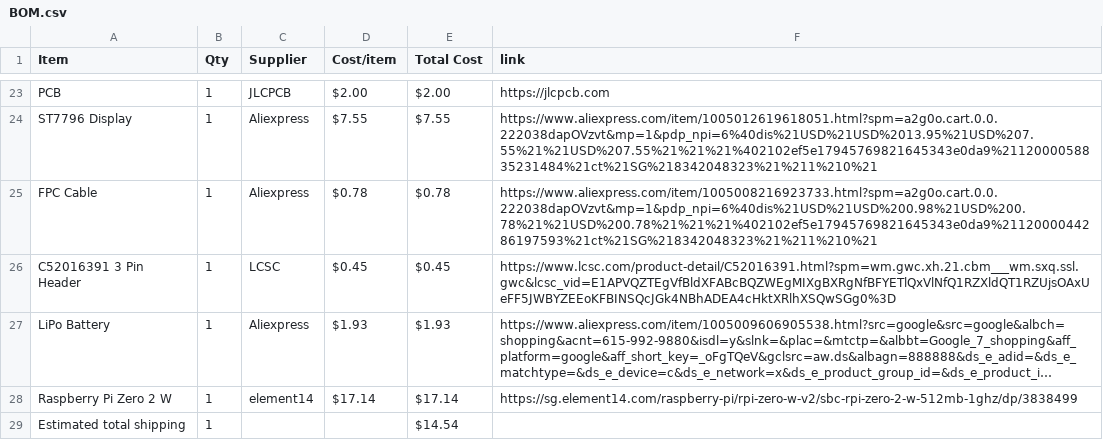
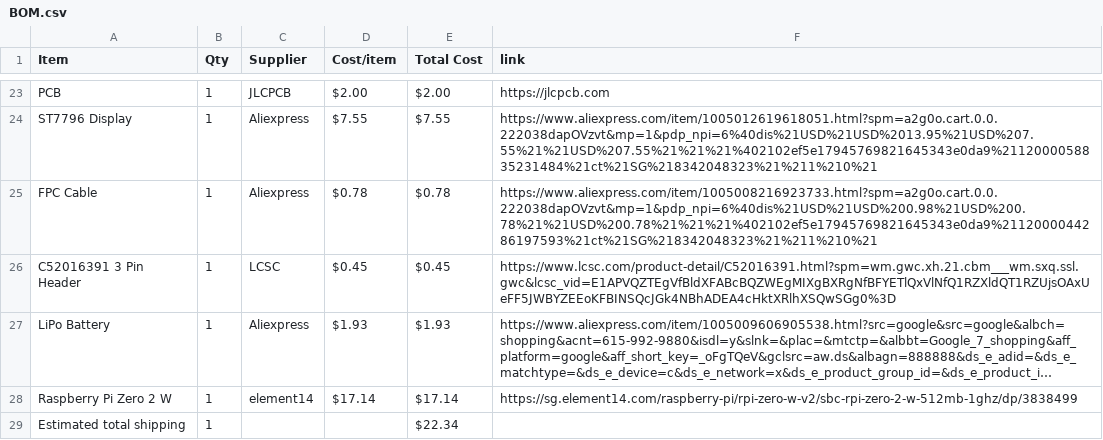
Before and after one commit to choosye/Cyberdeckie, a CSV file: BOM.csv, drawn as a sheet; only a part is shown, gaps mark what is left out; long unchanged cells end in …; the diff names each change by its address in the sheet, - before the commit and + after, or states it on an @@ line.

Commit message:
Sync Cyberdeckie from Half Life

```diff
--- a/BOM.csv
+++ b/BOM.csv
-E29 (Total Cost): $14.54
+E29 (Total Cost): $22.34
```
